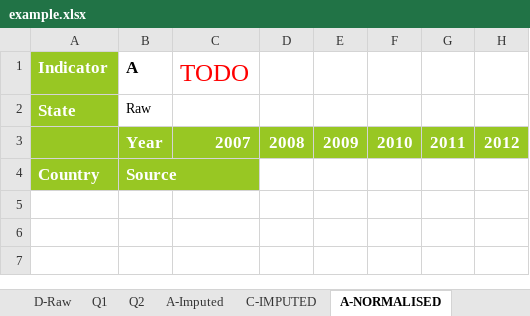
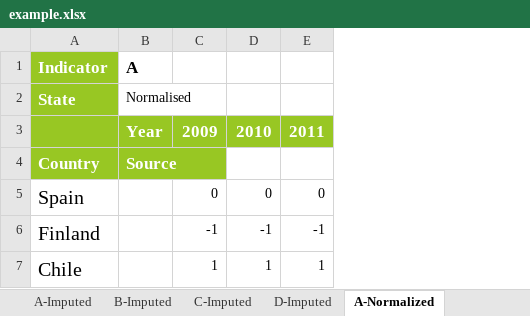
Before and after one commit to weso/wiFetcher, an Excel workbook: src/main/resources/computex/example.xlsx, sheet A-Normalized, drawn as a sheet; values as stored, in another font and other column widths than the file's, no borders; removed rows and columns are numbered as before the commit, all else as after; the diff names each change by its address in the sheet, - before the commit and + after, or states it on an @@ line.

```diff
--- a/src/main/resources/computex/example.xlsx (sheet A-Normalized)
+++ b/src/main/resources/computex/example.xlsx (sheet A-Normalized)
-sheet tab: C-IMPUTED
+sheet tab: C-Imputed
-sheet tab: A-NORMALISED
+sheet tab: A-Normalized
+sheet tab: B-Imputed
+sheet tab: D-Imputed
-column C, rows 1-3: TODO |  | 2007
-column D, row 3: 2008
-column H, row 3: 2012
-B2: Raw
+B2: Normalised
+row 5: Spain |  | 0 | 0 | 0
+row 6: Finland |  | -1 | -1 | -1
+row 7: Chile |  | 1 | 1 | 1
```
Also changed, not shown: sheet Metadata, sheet C-Imputed, sheet A-Imputed, sheet Q1, sheet Q2, sheet A-RAW, 3 more sheets, other sheet tabs, formulas that keep their value, 54 other files.
